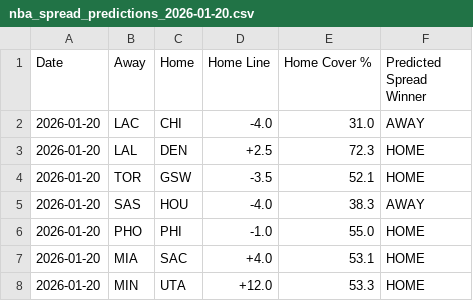
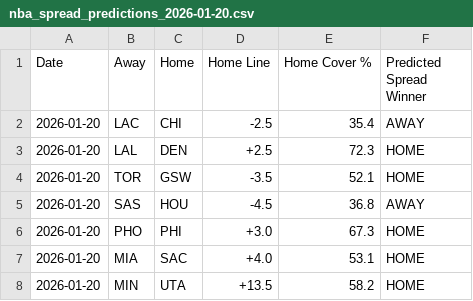
Before and after one commit to routetreelabs/routetree-labs, a CSV file: data/nba_spread_predictions_2026-01-20.csv, drawn as a sheet.

```diff
--- a/data/nba_spread_predictions_2026-01-20.csv
+++ b/data/nba_spread_predictions_2026-01-20.csv
@@ -1,8 +1,8 @@
 Date,Away,Home,Home Line,Home Cover %,Predicted Spread Winner
-2026-01-20,LAC,CHI,-4.0,31.0,AWAY
+2026-01-20,LAC,CHI,-2.5,35.4,AWAY
 2026-01-20,LAL,DEN,+2.5,72.3,HOME
 2026-01-20,TOR,GSW,-3.5,52.1,HOME
-2026-01-20,SAS,HOU,-4.0,38.3,AWAY
-2026-01-20,PHO,PHI,-1.0,55.0,HOME
+2026-01-20,SAS,HOU,-4.5,36.8,AWAY
+2026-01-20,PHO,PHI,+3.0,67.3,HOME
 2026-01-20,MIA,SAC,+4.0,53.1,HOME
-2026-01-20,MIN,UTA,+12.0,53.3,HOME
+2026-01-20,MIN,UTA,+13.5,58.2,HOME
```
Also changed, not shown: nba/data/nba_team_predictions.csv, nba/data/nba_todays_predictions.csv, 4 other files.
